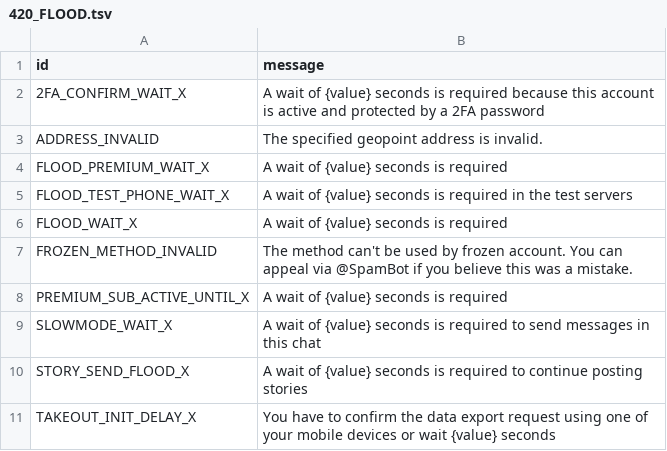
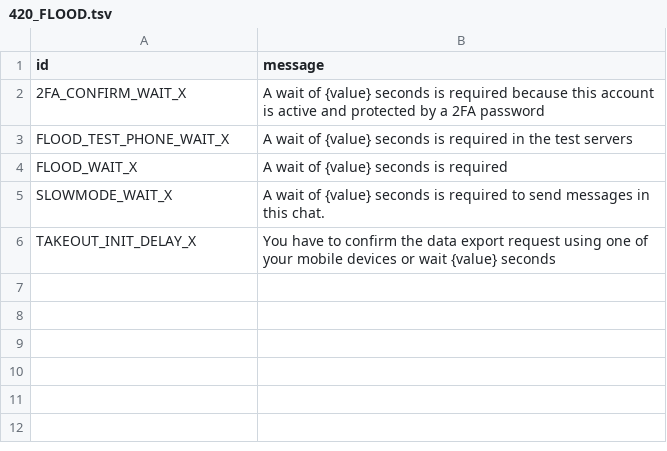
Before and after one commit to onlyzalll/pyro, a TSV file: compiler/errors/source/420_FLOOD.tsv, drawn as a sheet.

```diff
--- a/compiler/errors/source/420_FLOOD.tsv
+++ b/compiler/errors/source/420_FLOOD.tsv
@@ -2,10 +2,5 @@ id	message
 2FA_CONFIRM_WAIT_X	A wait of {value} seconds is required because this account is active and protected by a 2FA password
-ADDRESS_INVALID	The specified geopoint address is invalid.
-FLOOD_PREMIUM_WAIT_X	A wait of {value} seconds is required
 FLOOD_TEST_PHONE_WAIT_X	A wait of {value} seconds is required in the test servers
 FLOOD_WAIT_X	A wait of {value} seconds is required
-FROZEN_METHOD_INVALID	The method can't be used by frozen account. You can appeal via @SpamBot if you believe this was a mistake.
-PREMIUM_SUB_ACTIVE_UNTIL_X	A wait of {value} seconds is required
-SLOWMODE_WAIT_X	A wait of {value} seconds is required to send messages in this chat
-STORY_SEND_FLOOD_X	A wait of {value} seconds is required to continue posting stories
+SLOWMODE_WAIT_X	A wait of {value} seconds is required to send messages in this chat.
 TAKEOUT_INIT_DELAY_X	You have to confirm the data export request using one of your mobile devices or wait {value} seconds
```
Also changed, not shown: compiler/errors/source/403_FORBIDDEN.tsv, compiler/errors/source/406_NOT_ACCEPTABLE.tsv, 17 other files.
